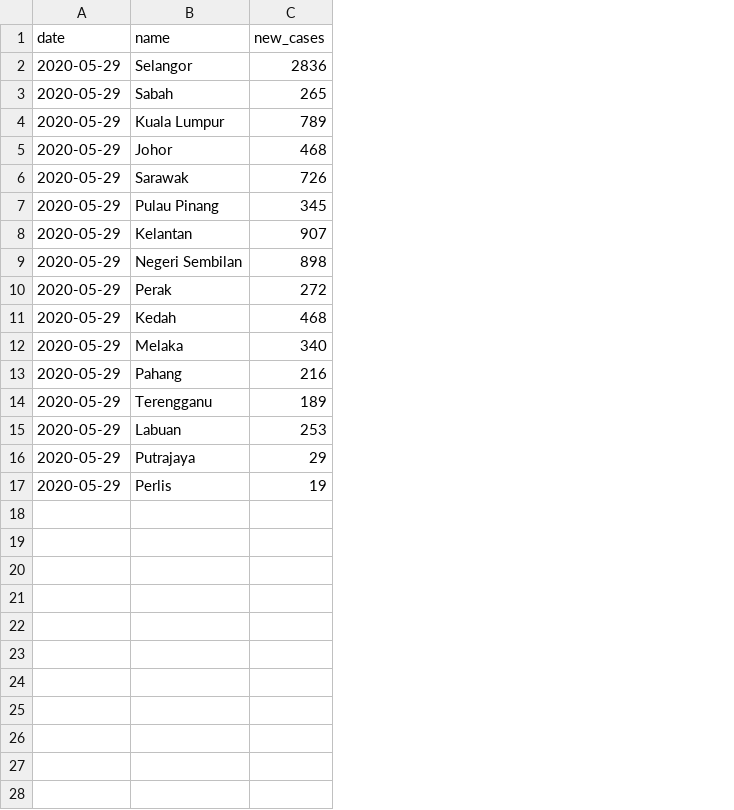
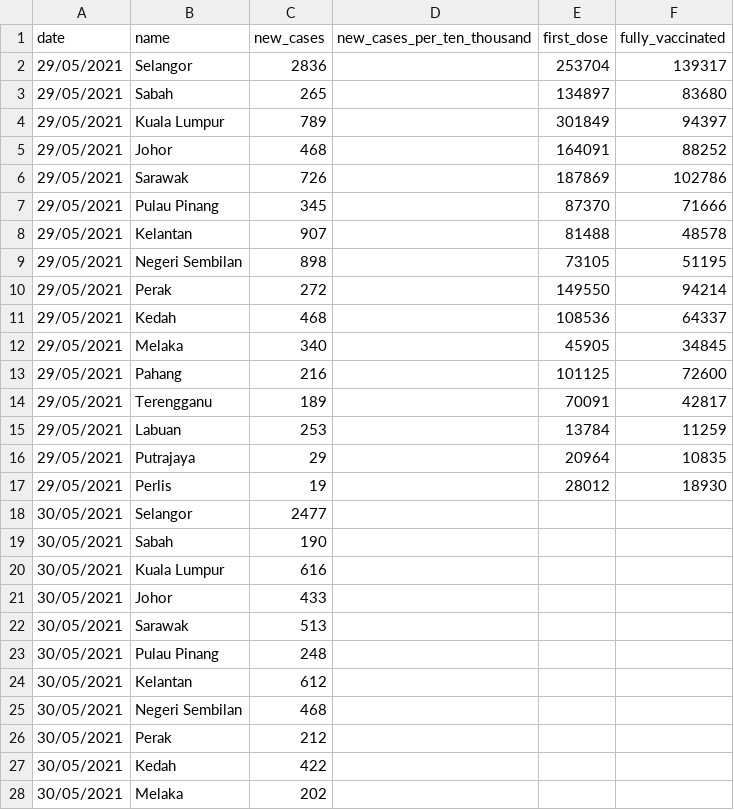
Before and after one commit to fyii200/MalaysiaCOVID19, a CSV file: data/states.csv, drawn as a sheet; only a part is shown; the diff covers the shown part only; the diff names each change by its address in the sheet, - before the commit and + after, or states it on an @@ line.

Commit message:
Added 'By state' section; also updated data on cases & deaths (30 May 2021)

```diff
--- a/data/states.csv
+++ b/data/states.csv
+column D (new_cases_per_ten_thousand), empty
+column E (first_dose), rows 2-17: 253704 | 134897 | 301849 | 164091 | 187869 | 87370 | 81488 | 73105 | 149550 | 108536 | 45905 | 101125 | 70091 | 13784 | 20964 | 28012
+column F (fully_vaccinated), rows 2-17: 139317 | 83680 | 94397 | 88252 | 102786 | 71666 | 48578 | 51195 | 94214 | 64337 | 34845 | 72600 | 42817 | 11259 | 10835 | 18930
-A2:A17 (date): 2020-05-29
+A2:A17 (date): 29/05/2021
+row 18: 30/05/2021 | Selangor | 2477
+row 19: 30/05/2021 | Sabah | 190
+row 20: 30/05/2021 | Kuala Lumpur | 616
+row 21: 30/05/2021 | Johor | 433
+row 22: 30/05/2021 | Sarawak | 513
+row 23: 30/05/2021 | Pulau Pinang | 248
+row 24: 30/05/2021 | Kelantan | 612
+row 25: 30/05/2021 | Negeri Sembilan | 468
+row 26: 30/05/2021 | Perak | 212
+row 27: 30/05/2021 | Kedah | 422
+row 28: 30/05/2021 | Melaka | 202
```
Also changed, not shown: 5 added rows elsewhere in this file, docs/data/states.csv, 12 other files.
